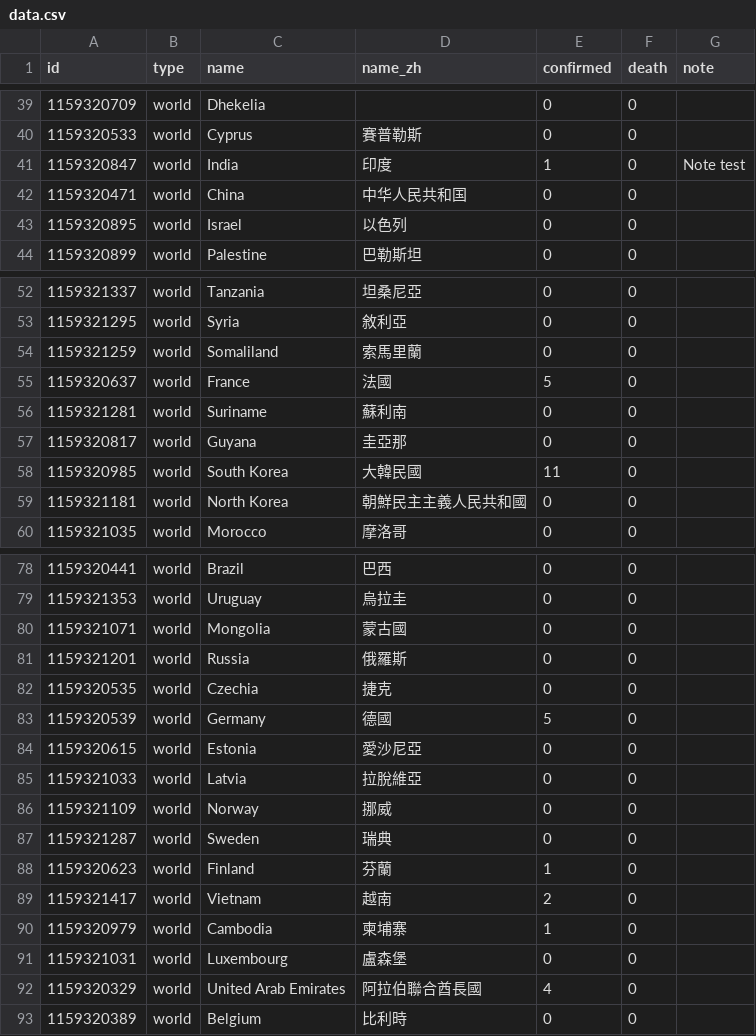
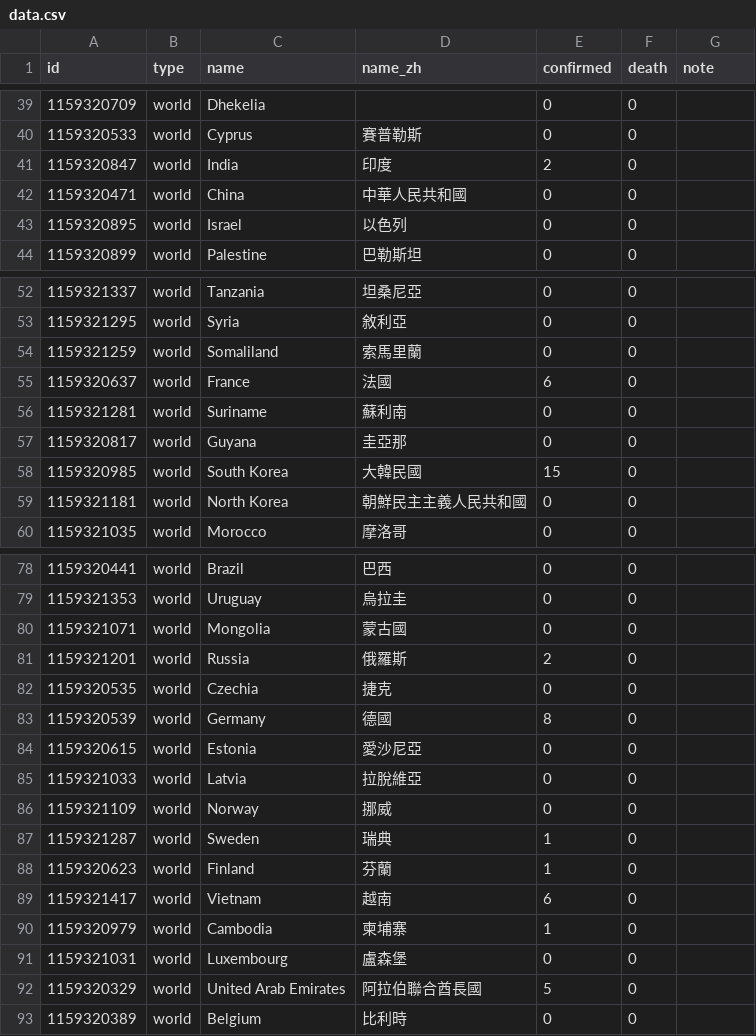
Before and after one commit to initiumdev/20200203-international-novel-coronavirus-live, a CSV file: data.csv, drawn as a sheet; only a part is shown, gaps mark what is left out; the diff covers the shown part only.

Commit message:
Update data.csv

```diff
--- a/data.csv
+++ b/data.csv
@@ -40,4 +40,4 @@ id,type,name,name_zh,confirmed,death,note
 1159320533,world,Cyprus,賽普勒斯,0,0,
-1159320847,world,India,印度,1,0,Note test
-1159320471,world,China,中华人民共和国,0,0,
+1159320847,world,India,印度,2,0,
+1159320471,world,China,中華人民共和國,0,0,
 1159320895,world,Israel,以色列,0,0,
@@ -54,6 +54,6 @@ id,type,name,name_zh,confirmed,death,note
 1159321259,world,Somaliland,索馬里蘭,0,0,
-1159320637,world,France,法國,5,0,
+1159320637,world,France,法國,6,0,
 1159321281,world,Suriname,蘇利南,0,0,
 1159320817,world,Guyana,圭亞那,0,0,
-1159320985,world,South Korea,大韓民國,11,0,
+1159320985,world,South Korea,大韓民國,15,0,
 1159321181,world,North Korea,朝鮮民主主義人民共和國,0,0,
@@ -80,5 +80,5 @@ id,type,name,name_zh,confirmed,death,note
 1159321071,world,Mongolia,蒙古國,0,0,
-1159321201,world,Russia,俄羅斯,0,0,
+1159321201,world,Russia,俄羅斯,2,0,
 1159320535,world,Czechia,捷克,0,0,
-1159320539,world,Germany,德國,5,0,
+1159320539,world,Germany,德國,8,0,
 1159320615,world,Estonia,愛沙尼亞,0,0,
@@ -86,8 +86,8 @@ id,type,name,name_zh,confirmed,death,note
 1159321109,world,Norway,挪威,0,0,
-1159321287,world,Sweden,瑞典,0,0,
+1159321287,world,Sweden,瑞典,1,0,
 1159320623,world,Finland,芬蘭,1,0,
-1159321417,world,Vietnam,越南,2,0,
+1159321417,world,Vietnam,越南,6,0,
 1159320979,world,Cambodia,柬埔寨,1,0,
 1159321031,world,Luxembourg,盧森堡,0,0,
-1159320329,world,United Arab Emirates,阿拉伯聯合酋長國,4,0,
+1159320329,world,United Arab Emirates,阿拉伯聯合酋長國,5,0,
 1159320389,world,Belgium,比利時,0,0,
```
Also changed, not shown: 9 edited cells elsewhere in this file.
